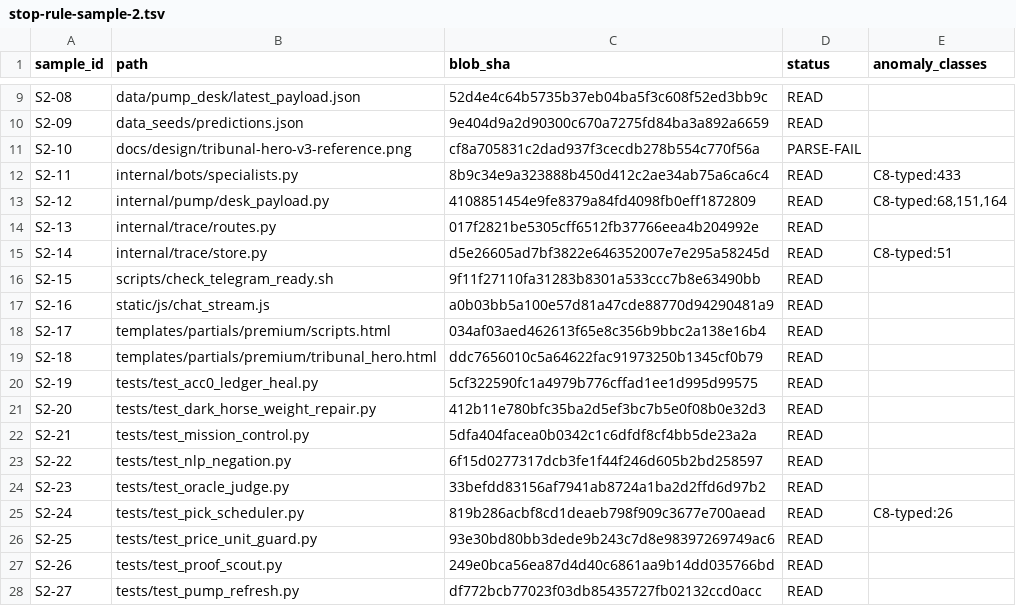
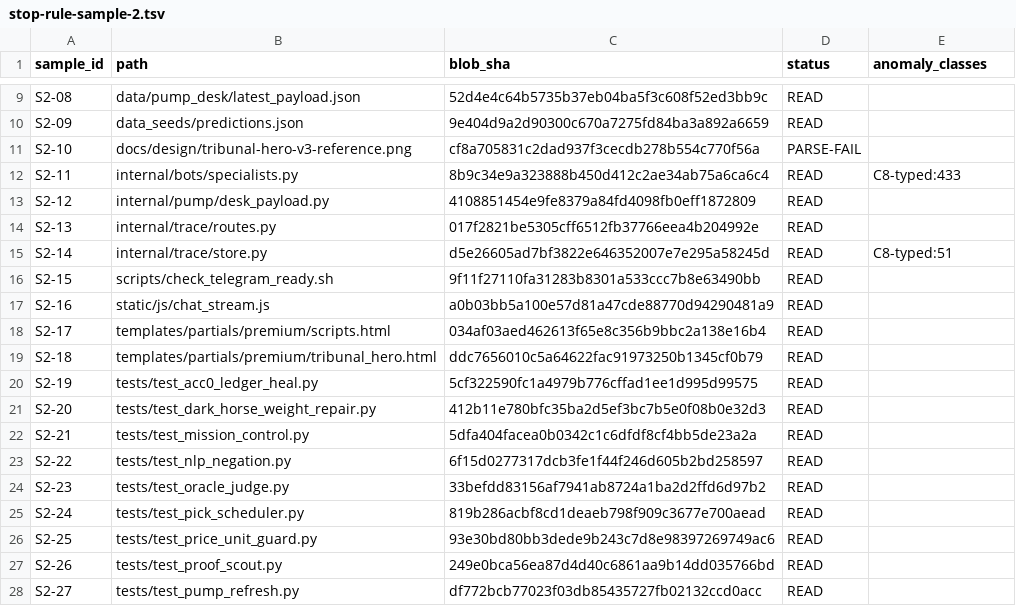
Before and after one commit to cryptoreporthub/subnet-dashboard, a TSV file: cursor-agents-communication/audit-kit/findings/stop-rule-sample-2.tsv, drawn as a sheet; only a part is shown, gaps mark what is left out.

```diff
--- a/cursor-agents-communication/audit-kit/findings/stop-rule-sample-2.tsv
+++ b/cursor-agents-communication/audit-kit/findings/stop-rule-sample-2.tsv
@@ -12,3 +12,3 @@ S2-10	docs/design/tribunal-hero-v3-reference.png	cf8a705831c2dad937f3cecdb278b55
 S2-11	internal/bots/specialists.py	8b9c34e9a323888b450d412c2ae34ab75a6ca6c4	READ	C8-typed:433
-S2-12	internal/pump/desk_payload.py	4108851454e9fe8379a84fd4098fb0eff1872809	READ	C8-typed:68,151,164
+S2-12	internal/pump/desk_payload.py	4108851454e9fe8379a84fd4098fb0eff1872809	READ	
 S2-13	internal/trace/routes.py	017f2821be5305cff6512fb37766eea4b204992e	READ	
@@ -24,3 +24,3 @@ S2-22	tests/test_nlp_negation.py	6f15d0277317dcb3fe1f44f246d605b2bd258597	READ
 S2-23	tests/test_oracle_judge.py	33befdd83156af7941ab8724a1ba2d2ffd6d97b2	READ	
-S2-24	tests/test_pick_scheduler.py	819b286acbf8cd1deaeb798f909c3677e700aead	READ	C8-typed:26
+S2-24	tests/test_pick_scheduler.py	819b286acbf8cd1deaeb798f909c3677e700aead	READ	
 S2-25	tests/test_price_unit_guard.py	93e30bd80bb3dede9b243c7d8e98397269749ac6	READ	
```
Also changed, not shown: 4 other files.
